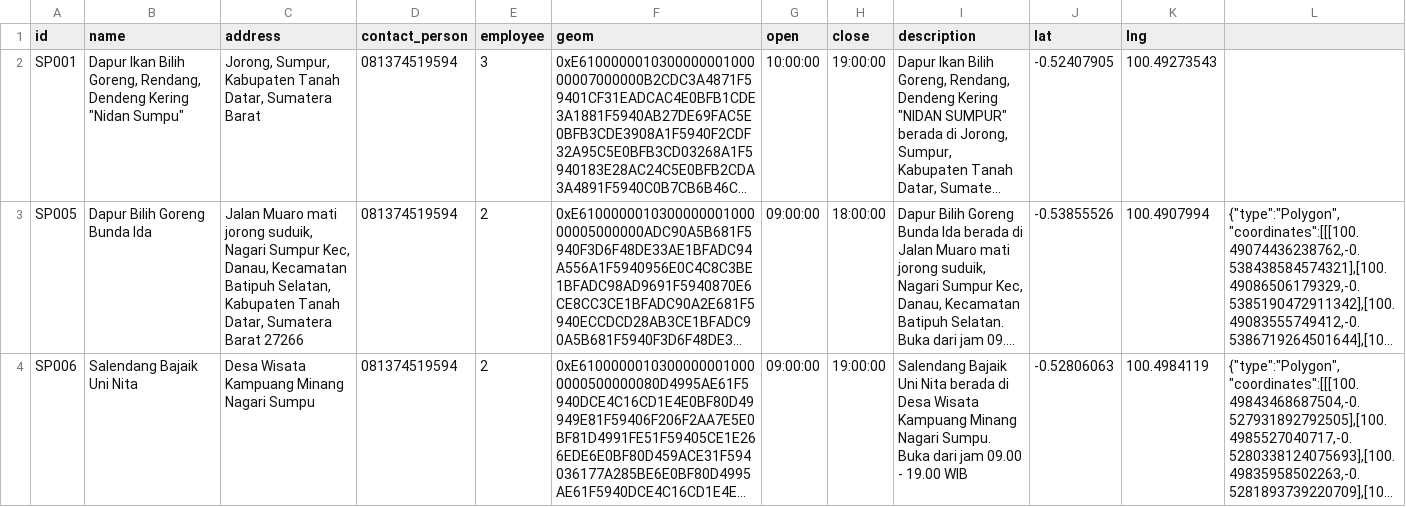
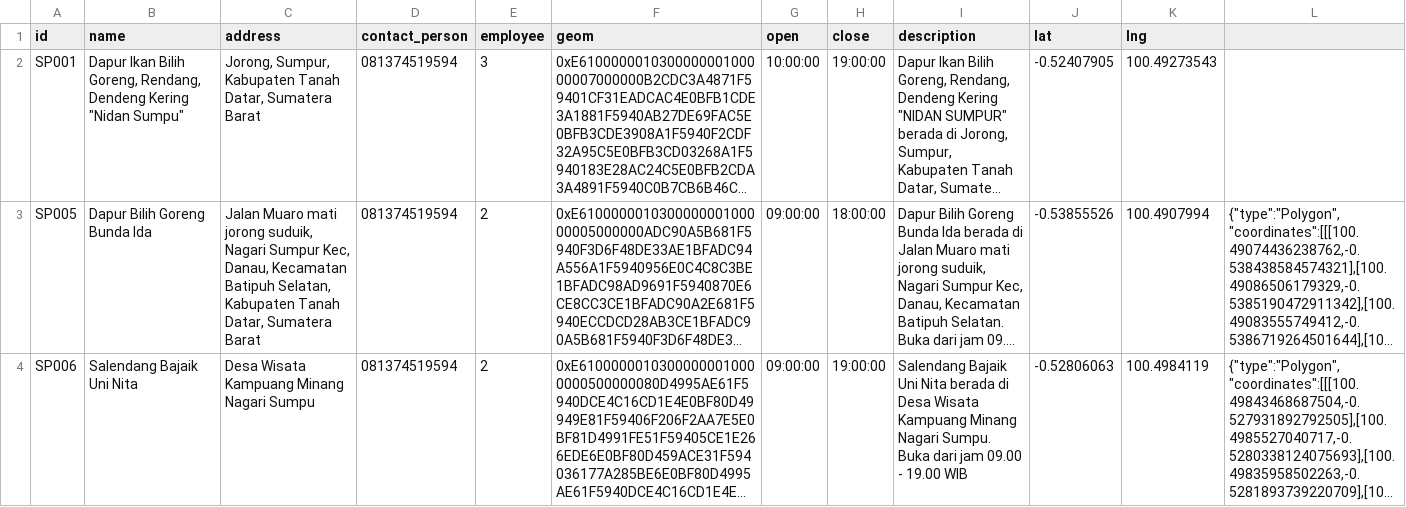
Before and after one commit to j03hanafi/desa-wisata-sumpu, a CSV file: writable/seeds/souvenir_place.csv, drawn as a sheet; long unchanged cells end in …; the diff names each change by its address in the sheet, - before the commit and + after, or states it on an @@ line.

```diff
--- a/writable/seeds/souvenir_place.csv
+++ b/writable/seeds/souvenir_place.csv
-C3 (address): …Sumatera Barat 27266
+C3 (address): …Sumatera Barat
```
Also changed, not shown: writable/seeds/culinary_place.csv, writable/seeds/worship_place.csv.
